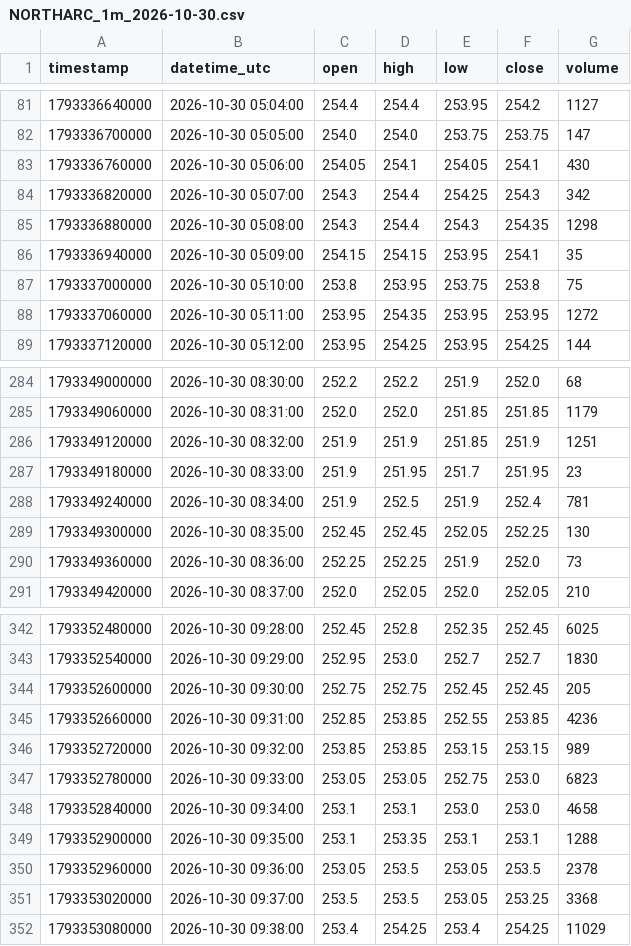
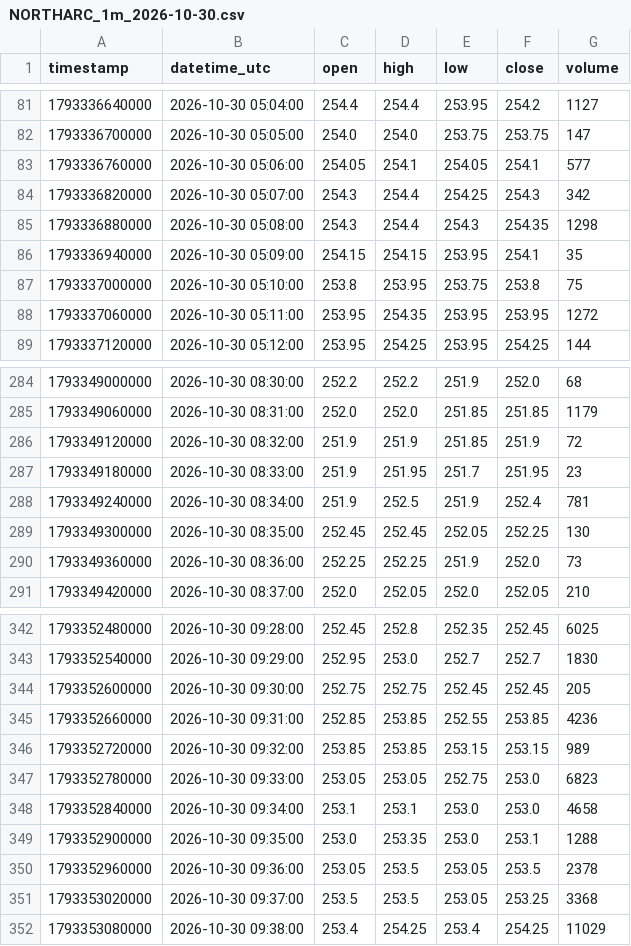
Before and after one commit to parshant65-lang/India-Stocks-1771-1800-Historical-Data, a CSV file: NORTHARC/1m/2026/10/NORTHARC_1m_2026-10-30.csv, drawn as a sheet; only a part is shown, gaps mark what is left out.

```diff
--- a/NORTHARC/1m/2026/10/NORTHARC_1m_2026-10-30.csv
+++ b/NORTHARC/1m/2026/10/NORTHARC_1m_2026-10-30.csv
@@ -82,3 +82,3 @@ timestamp,datetime_utc,open,high,low,close,volume
 1793336700000,2026-10-30 05:05:00,254.0,254.0,253.75,253.75,147
-1793336760000,2026-10-30 05:06:00,254.05,254.1,254.05,254.1,430
+1793336760000,2026-10-30 05:06:00,254.05,254.1,254.05,254.1,577
 1793336820000,2026-10-30 05:07:00,254.3,254.4,254.25,254.3,342
@@ -285,3 +285,3 @@ timestamp,datetime_utc,open,high,low,close,volume
 1793349060000,2026-10-30 08:31:00,252.0,252.0,251.85,251.85,1179
-1793349120000,2026-10-30 08:32:00,251.9,251.9,251.85,251.9,1251
+1793349120000,2026-10-30 08:32:00,251.9,251.9,251.85,251.9,72
 1793349180000,2026-10-30 08:33:00,251.9,251.95,251.7,251.95,23
@@ -348,3 +348,3 @@ timestamp,datetime_utc,open,high,low,close,volume
 1793352840000,2026-10-30 09:34:00,253.1,253.1,253.0,253.0,4658
-1793352900000,2026-10-30 09:35:00,253.1,253.35,253.1,253.1,1288
+1793352900000,2026-10-30 09:35:00,253.0,253.35,253.0,253.1,1288
 1793352960000,2026-10-30 09:36:00,253.05,253.5,253.05,253.5,2378
```
